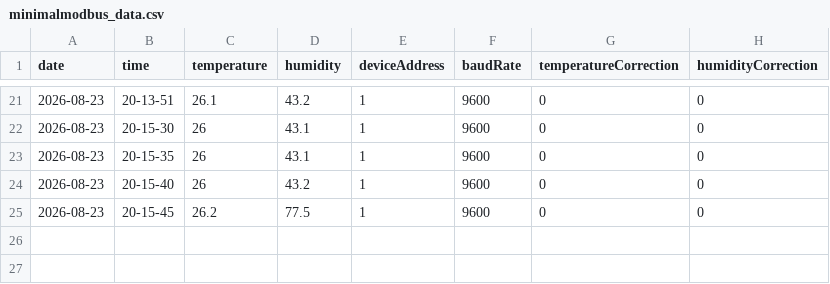
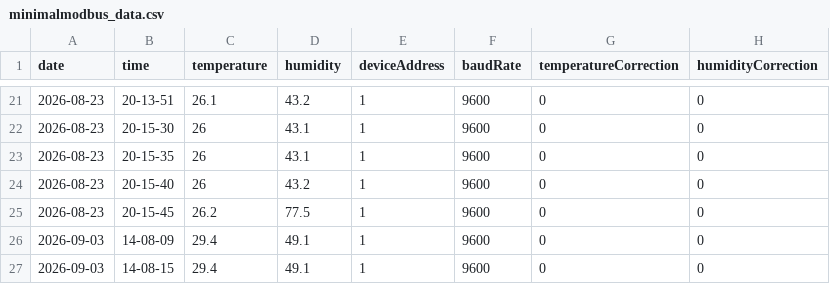
Before and after one commit to hanif-page/IoT_LearningTask, a CSV file: raspi/library/minimal_modbus/data/minimalmodbus_data.csv, drawn as a sheet; only a part is shown, gaps mark what is left out.

Commit message:
feat: Add the full code for the serial write and read process. Later, I will try the process in the raspi (currently, when using my Laptop, it does not reading anything)

```diff
--- a/raspi/library/minimal_modbus/data/minimalmodbus_data.csv
+++ b/raspi/library/minimal_modbus/data/minimalmodbus_data.csv
@@ -25 +25,3 @@ date,time,temperature,humidity,deviceAddress,baudRate,temperatureCorrection,humi
 2026-08-23,20-15-45,26.2,77.5,1,9600,0,0
+2026-09-03,14-08-09,29.4,49.1,1,9600,0,0
+2026-09-03,14-08-15,29.4,49.1,1,9600,0,0
```
Also changed, not shown: 5 other files.
